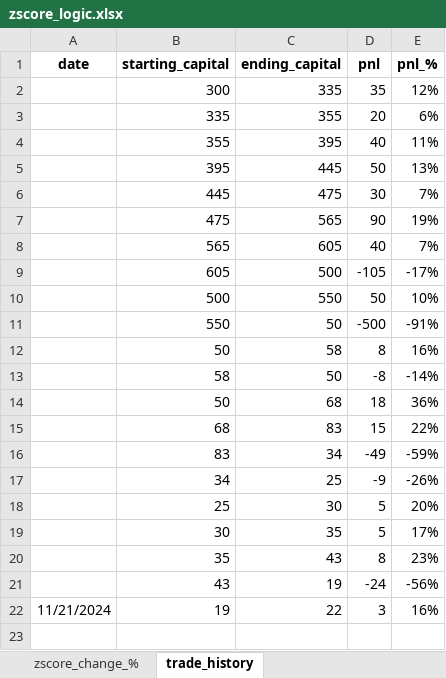
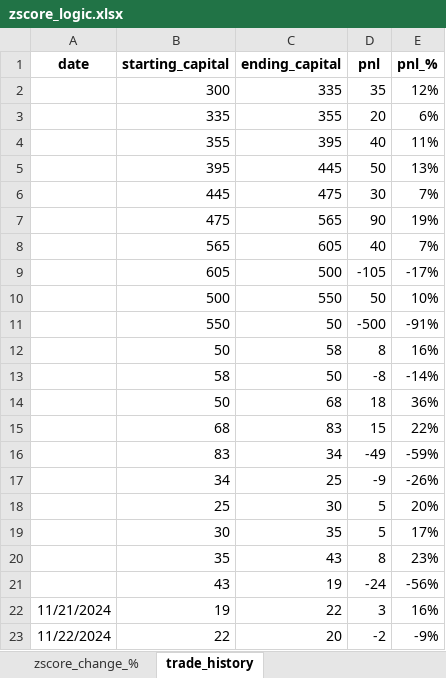
Before and after one commit to Tananashvili/Bybit-Bot, an Excel workbook: zscore_logic.xlsx, sheet trade_history, drawn as a sheet; values as stored, in another font and other column widths than the file's, no borders; conditional formats not drawn; the diff names each change by its address in the sheet, - before the commit and + after, or states it on an @@ line.

```diff
--- a/zscore_logic.xlsx (sheet trade_history)
+++ b/zscore_logic.xlsx (sheet trade_history)
+row 23: 11/22/2024 | 22 | 20 | -2 | -9%
```
Also changed, not shown: 3 other files.
